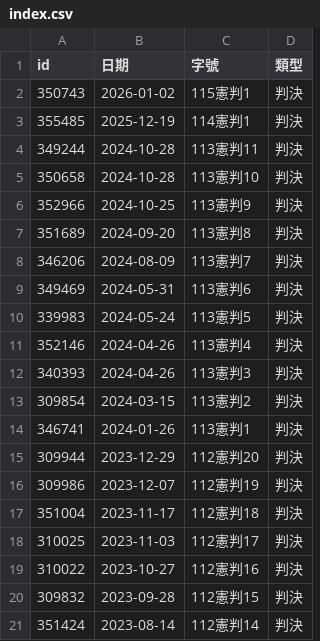
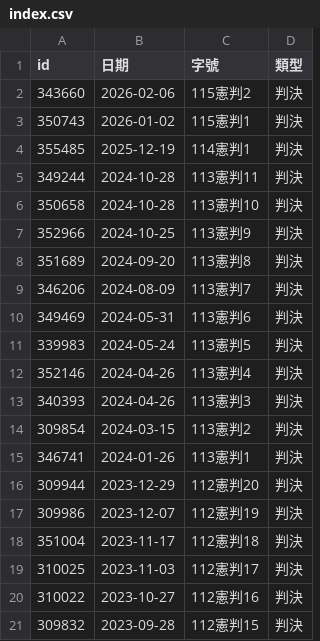
Before and after one commit to kong0107/cons.judicial, a CSV file: docket/index.csv, drawn as a sheet.

```diff
--- a/docket/index.csv
+++ b/docket/index.csv
@@ -1,2 +1,3 @@
 id,日期,字號,類型
+343660,2026-02-06,115憲判2,判決
 350743,2026-01-02,115憲判1,判決
@@ -20,2 +21 @@ id,日期,字號,類型
 309832,2023-09-28,112憲判15,判決
-351424,2023-08-14,112憲判14,判決
```
Also changed, not shown: docket/判決.csv, 1 other file.
